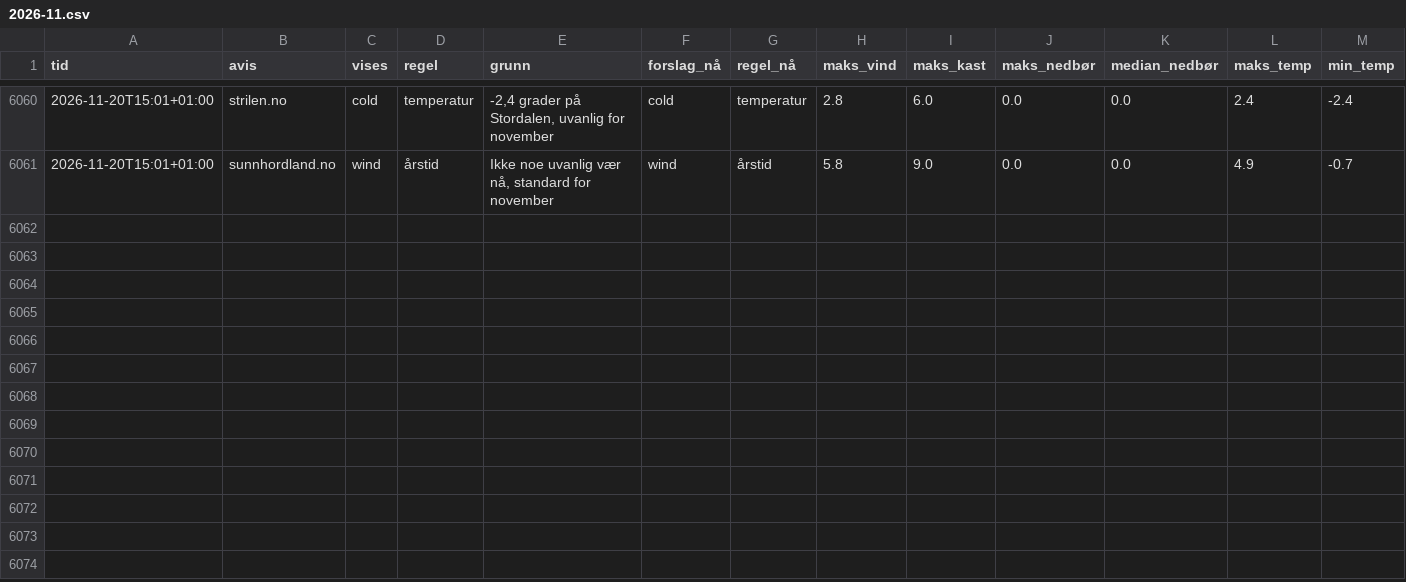
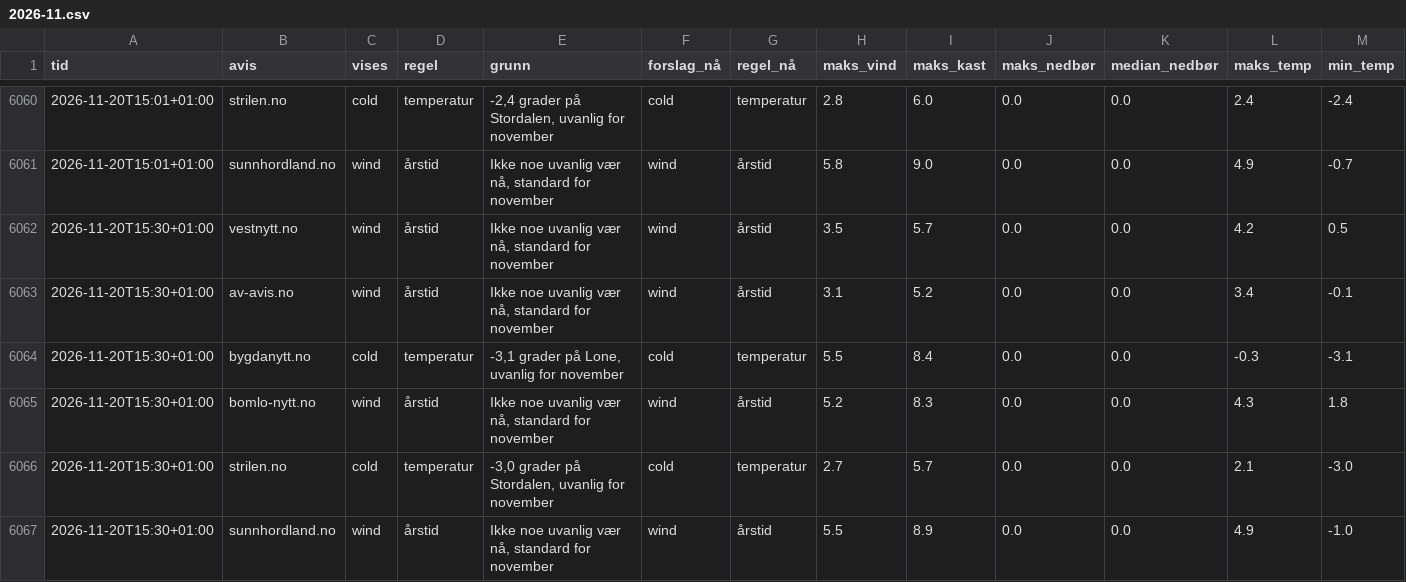
Before and after one commit to tactek/vaertype, a CSV file: logg/2026-11.csv, drawn as a sheet; only a part is shown, gaps mark what is left out; rows hold the shown columns only; the diff names each change by its address in the sheet, - before the commit and + after, or states it on an @@ line.

```diff
--- a/logg/2026-11.csv
+++ b/logg/2026-11.csv
+row 6062: 2026-11-20T15:30+01:00 | vestnytt.no | wind | årstid | Ikke noe uvanlig vær nå, standard for november | wind | årstid | 3.5 | 5.7 | 0.0 | 0.0 | 4.2 | 0.5
+row 6063: 2026-11-20T15:30+01:00 | av-avis.no | wind | årstid | Ikke noe uvanlig vær nå, standard for november | wind | årstid | 3.1 | 5.2 | 0.0 | 0.0 | 3.4 | -0.1
+row 6064: 2026-11-20T15:30+01:00 | bygdanytt.no | cold | temperatur | -3,1 grader på Lone, uvanlig for november | cold | temperatur | 5.5 | 8.4 | 0.0 | 0.0 | -0.3 | -3.1
+row 6065: 2026-11-20T15:30+01:00 | bomlo-nytt.no | wind | årstid | Ikke noe uvanlig vær nå, standard for november | wind | årstid | 5.2 | 8.3 | 0.0 | 0.0 | 4.3 | 1.8
+row 6066: 2026-11-20T15:30+01:00 | strilen.no | cold | temperatur | -3,0 grader på Stordalen, uvanlig for november | cold | temperatur | 2.7 | 5.7 | 0.0 | 0.0 | 2.1 | -3.0
+row 6067: 2026-11-20T15:30+01:00 | sunnhordland.no | wind | årstid | Ikke noe uvanlig vær nå, standard for november | wind | årstid | 5.5 | 8.9 | 0.0 | 0.0 | 4.9 | -1.0
```
Also changed, not shown: 6 other files.
